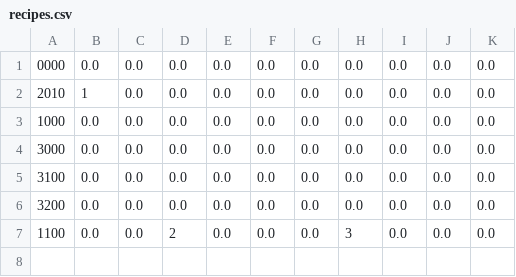
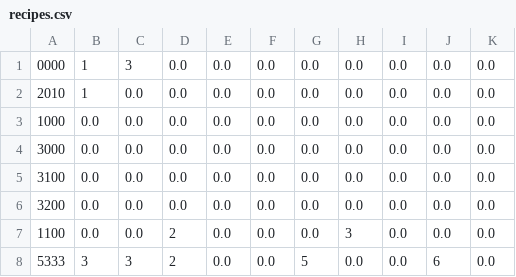
Before and after one commit to tsullins92/additive_pumps, a CSV file: recipes.csv, drawn as a sheet.

Commit message:
can now edit existing recipes

```diff
--- a/recipes.csv
+++ b/recipes.csv
@@ -1,2 +1,2 @@
-0000,0.0,0.0,0.0,0.0,0.0,0.0,0.0,0.0,0.0,0.0
+0000,1,3,0.0,0.0,0.0,0.0,0.0,0.0,0.0,0.0
 2010,1,0.0,0.0,0.0,0.0,0.0,0.0,0.0,0.0,0.0
@@ -7 +7,2 @@
 1100,0.0,0.0,2,0.0,0.0,0.0,3,0.0,0.0,0.0
+5333,3,3,2,0.0,0.0,5,0.0,0.0,6,0.0
```
Also changed, not shown: 10 other files.
